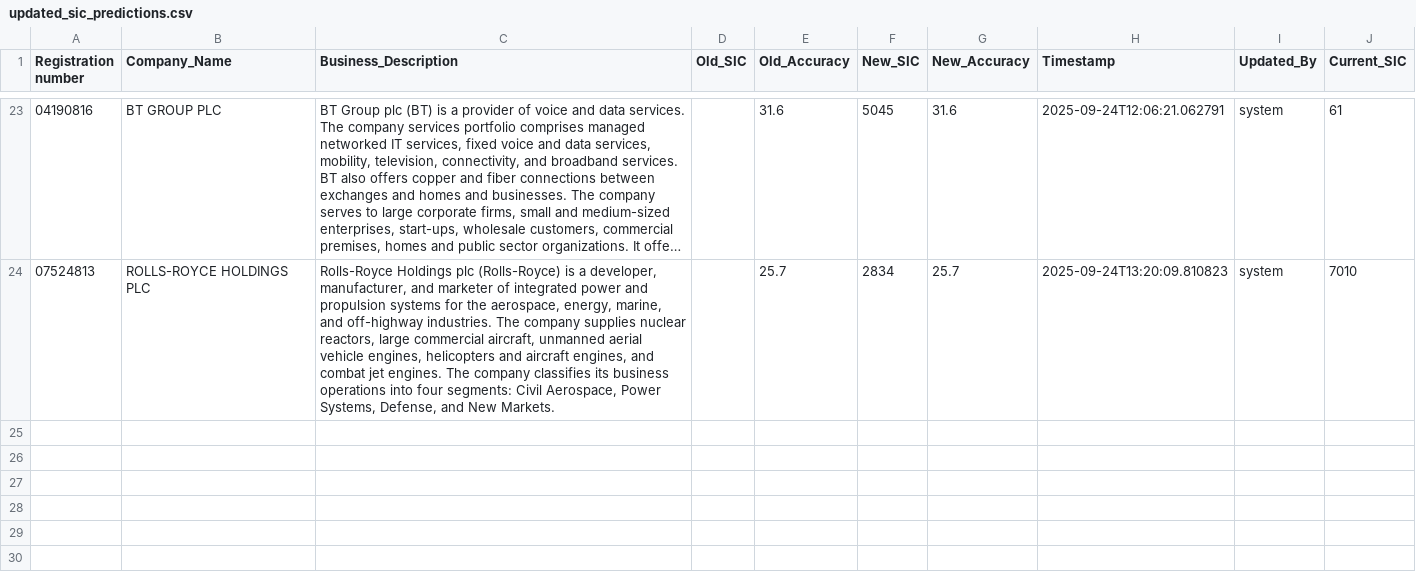
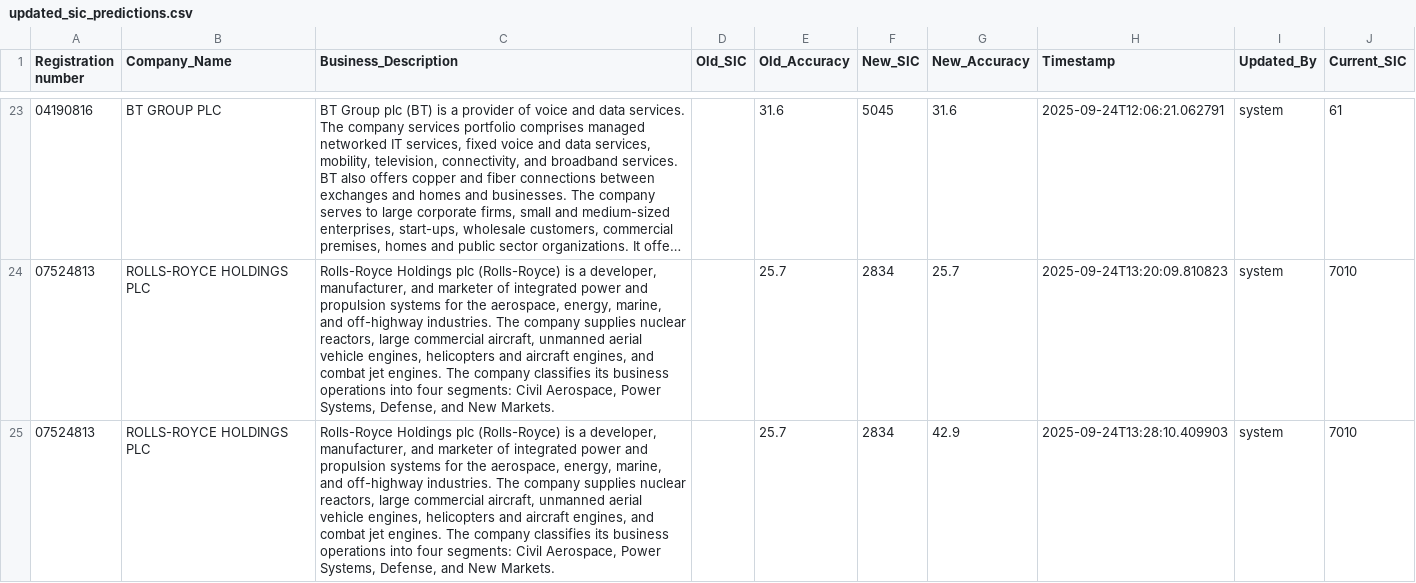
Before and after one commit to KaunteyShah/credit-risk-analysis-tool, a CSV file: data/updated_sic_predictions.csv, drawn as a sheet; only a part is shown, gaps mark what is left out; long unchanged cells end in …; the diff covers the shown part only; the diff names each change by its address in the sheet, - before the commit and + after, or states it on an @@ line.

```diff
--- a/data/updated_sic_predictions.csv
+++ b/data/updated_sic_predictions.csv
+row 25: 07524813 | ROLLS-ROYCE HOLDINGS PLC | Rolls-Royce Holdings plc (Rolls-Royce) is a developer, manufacturer, and marketer of integrated power and propulsion systems for the aerospace, energy, marine, and off-highway industries. The company supplies nuclear reactors, large commercial aircraft, unmanned aerial vehicle engines, helicopters and aircraft engines, and combat jet engines. The company classifies its business operations into four segments: Civil Aerospace, Power Systems, Defense, and New Markets. |  | 25.7 | 2834 | 42.9 | 2025-09-24T13:28:10.409903 | system | 7010
```
Also changed, not shown: 2 added rows elsewhere in this file, 9 other files.
